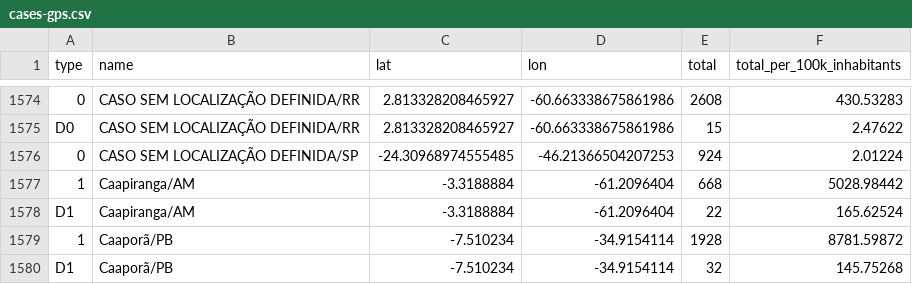
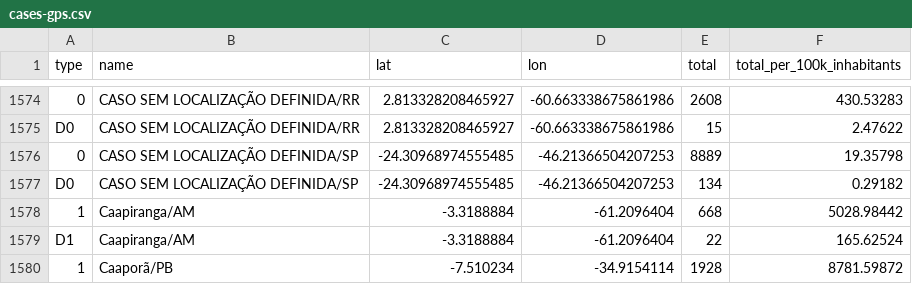
Before and after one commit to araguaci/covid19br, a CSV file: cases-gps.csv, drawn as a sheet; only a part is shown, gaps mark what is left out; the shorter side is filled out with more unchanged rows; the diff names each change by its address in the sheet, - before the commit and + after, or states it on an @@ line.

```diff
--- a/cases-gps.csv
+++ b/cases-gps.csv
-E1576 (total): 924
+E1576 (total): 8889
-F1576 (total_per_100k_inhabitants): 2.01224
+F1576 (total_per_100k_inhabitants): 19.35798
+row 1577: D0 | CASO SEM LOCALIZAÇÃO DEFINIDA/SP | -24.30968974555485 | -46.21366504207253 | 134 | 0.29182
```
Also changed, not shown: cases-brazil-cities.csv, cases-brazil-total.csv, 4 other files.
